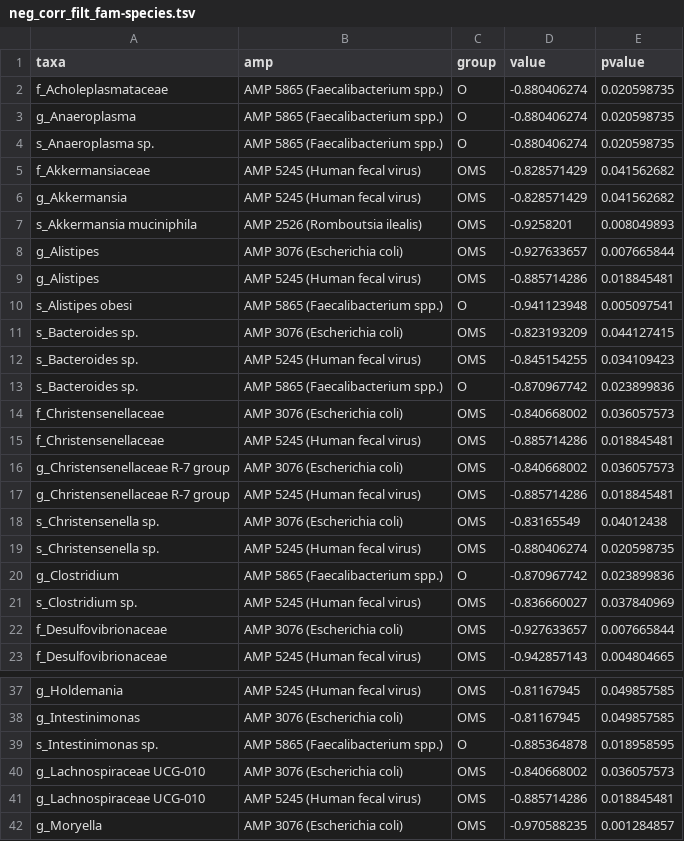
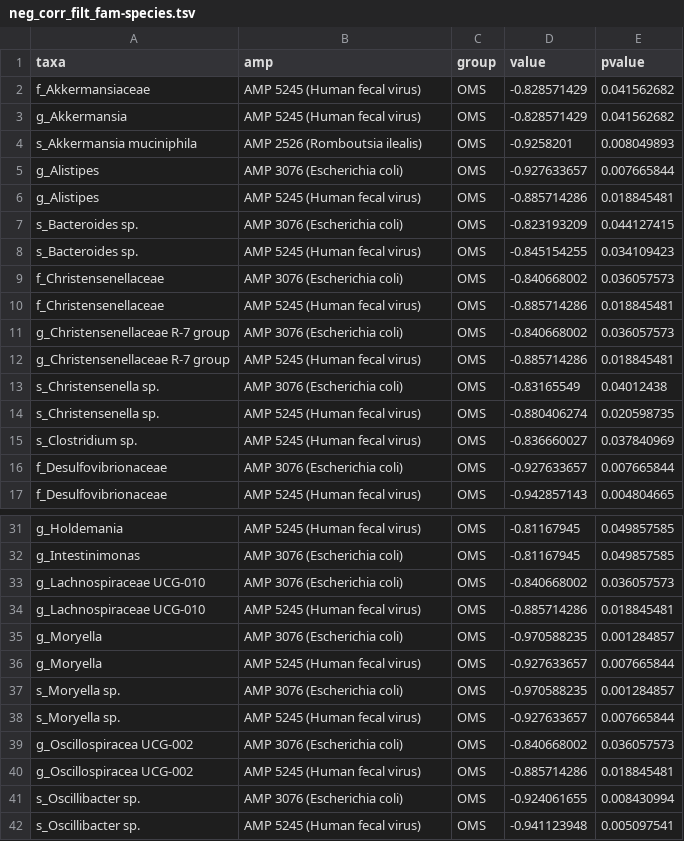
Before and after one commit to LuiguiGallardo/amps_microbiome_2025, a TSV file: 07_16S_analysis/neg_corr_filt_fam-species.tsv, drawn as a sheet; only a part is shown, gaps mark what is left out; the shorter side is filled out with more unchanged rows; the diff names each change by its address in the sheet, - before the commit and + after, or states it on an @@ line.

```diff
--- a/07_16S_analysis/neg_corr_filt_fam-species.tsv
+++ b/07_16S_analysis/neg_corr_filt_fam-species.tsv
-row 2: f_Acholeplasmataceae | AMP 5865 (Faecalibacterium spp.) | O | -0.880406274 | 0.020598735
-row 3: g_Anaeroplasma | AMP 5865 (Faecalibacterium spp.) | O | -0.880406274 | 0.020598735
-row 4: s_Anaeroplasma sp. | AMP 5865 (Faecalibacterium spp.) | O | -0.880406274 | 0.020598735
-row 10: s_Alistipes obesi | AMP 5865 (Faecalibacterium spp.) | O | -0.941123948 | 0.005097541
-row 13: s_Bacteroides sp. | AMP 5865 (Faecalibacterium spp.) | O | -0.870967742 | 0.023899836
-row 20: g_Clostridium | AMP 5865 (Faecalibacterium spp.) | O | -0.870967742 | 0.023899836
-row 39: s_Intestinimonas sp. | AMP 5865 (Faecalibacterium spp.) | O | -0.885364878 | 0.018958595
```
Also changed, not shown: 07_16S_analysis/pos_corr_filt_fam-species.tsv, 4 other files.
